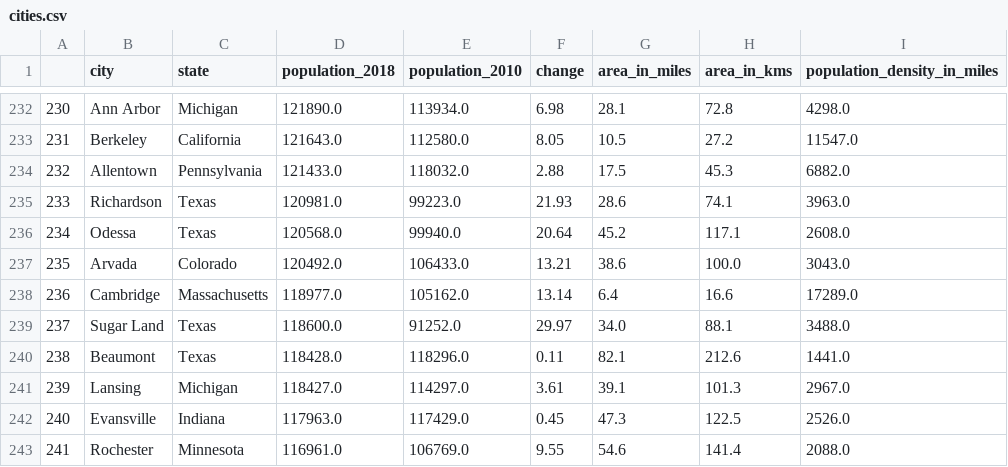
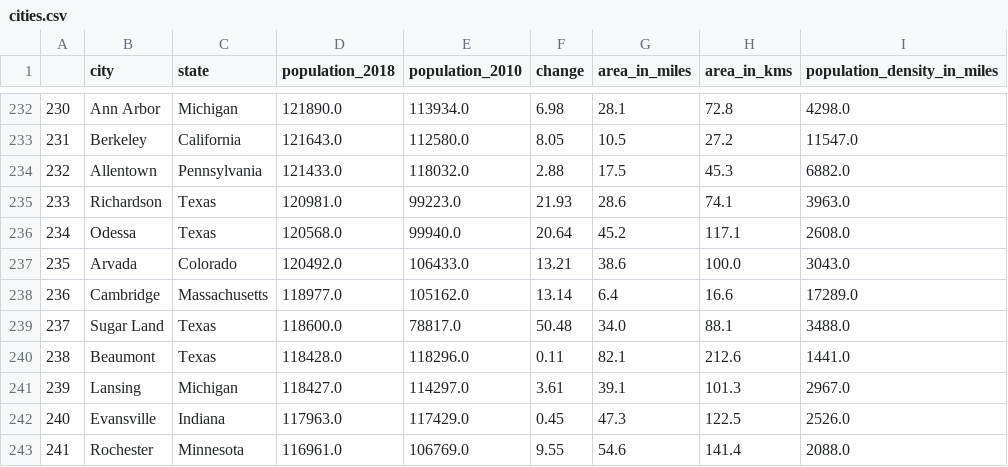
Before and after one commit to imRushabhShah/BigQuery-WebScapping, a CSV file: cities.csv, drawn as a sheet; only a part is shown, gaps mark what is left out; the diff names each change by its address in the sheet, - before the commit and + after, or states it on an @@ line.

```diff
--- a/cities.csv
+++ b/cities.csv
-E239 (population_2010): 91252.0
+E239 (population_2010): 78817.0
-F239 (change): 29.97
+F239 (change): 50.48
```
Also changed, not shown: 4 other files.
